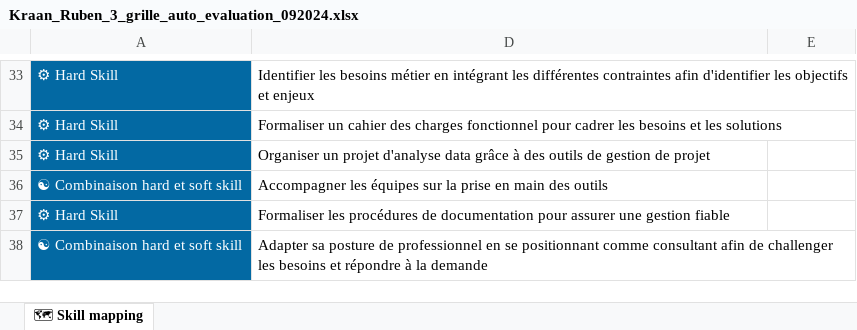
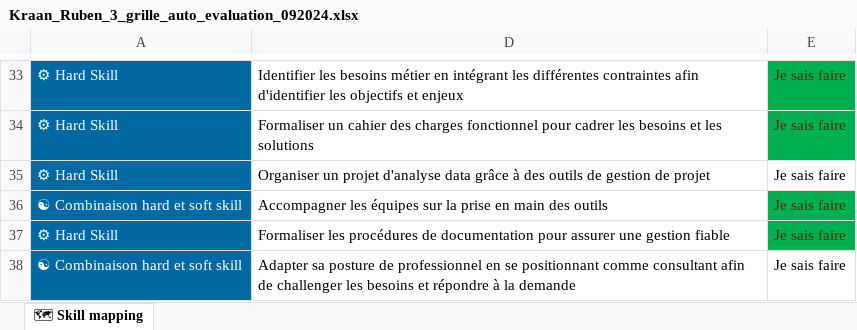
Before and after one commit to RubenKraan/data_analyst_openclassrooms, an Excel workbook: projet 1/Kraan_Ruben_3_grille_auto_evaluation_092024.xlsx, sheet 🗺 Skill mapping, drawn as a sheet; only a part is shown, gaps mark what is left out; values as stored, in another font and other column widths than the file's, no borders; the diff covers the shown part only; the diff names each change by its address in the sheet, - before the commit and + after, or states it on an @@ line.

```diff
--- a/projet 1/Kraan_Ruben_3_grille_auto_evaluation_092024.xlsx (sheet 🗺 Skill mapping)
+++ b/projet 1/Kraan_Ruben_3_grille_auto_evaluation_092024.xlsx (sheet 🗺 Skill mapping)
-E33:E38: (empty)
+E33:E38: Je sais faire
-E33:E34 fill: none
+E33:E34 fill: #00B050
-E36:E37 fill: none
+E36:E37 fill: #00B050
```
Also changed, not shown: 28 edited cells and cell formats elsewhere in this sheet, 4 other files.
